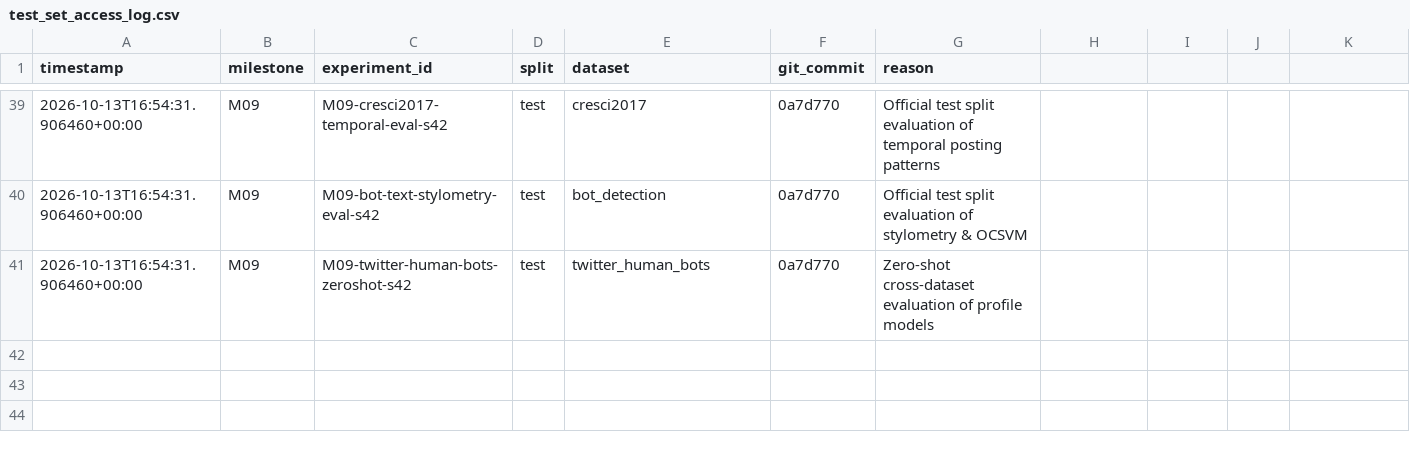
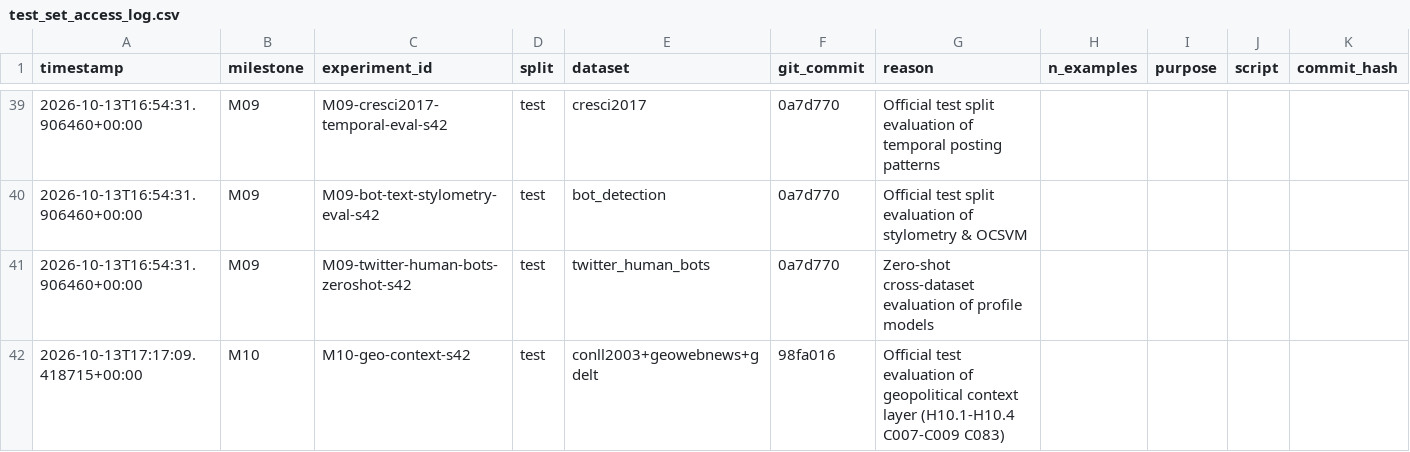
Before and after one commit to gurarpitzz/Ares-Cognitive-Computation, a CSV file: milestones/test_set_access_log.csv, drawn as a sheet; only a part is shown, gaps mark what is left out; the diff names each change by its address in the sheet, - before the commit and + after, or states it on an @@ line.

```diff
--- a/milestones/test_set_access_log.csv
+++ b/milestones/test_set_access_log.csv
-H1: (empty)
+H1: n_examples
-I1: (empty)
+I1: purpose
-J1: (empty)
+J1: script
-K1: (empty)
+K1: commit_hash
+row 42: 2026-10-13T17:17:09.418715+00:00 | M10 | M10-geo-context-s42 | test | conll2003+geowebnews+gdelt | 98fa016 | Official test evaluation of geopolitical context layer (H10.1-H10.4 C007-C009 C083)
```
Also changed, not shown: milestones/compute_ledger.csv, plan/claims_ledger.csv, 35 other files.
